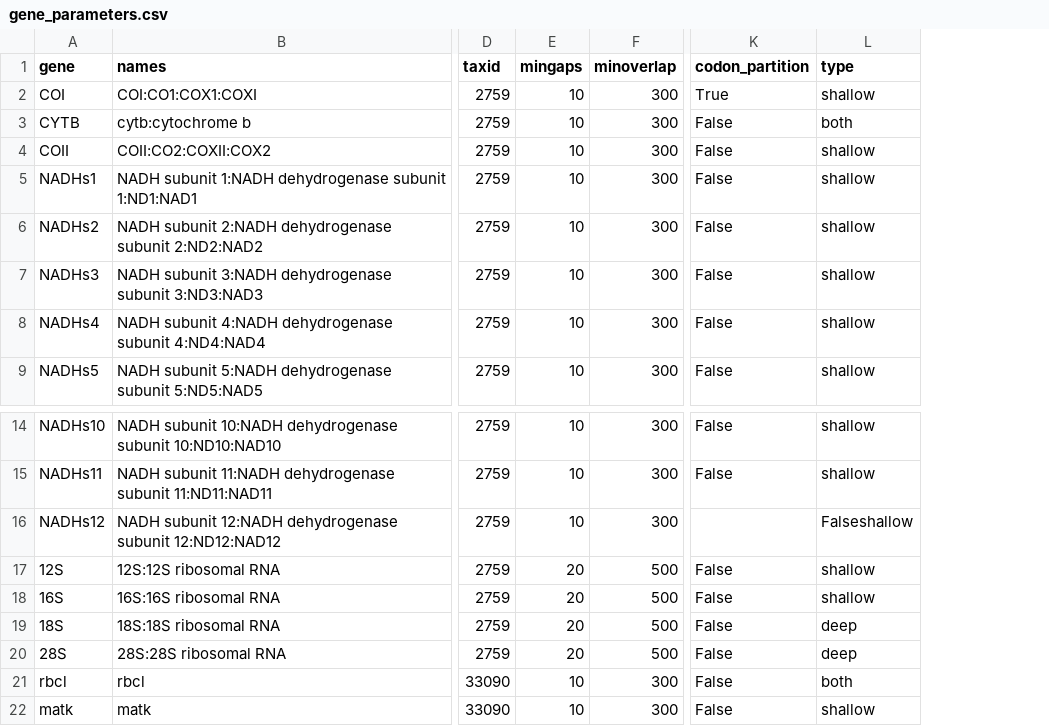
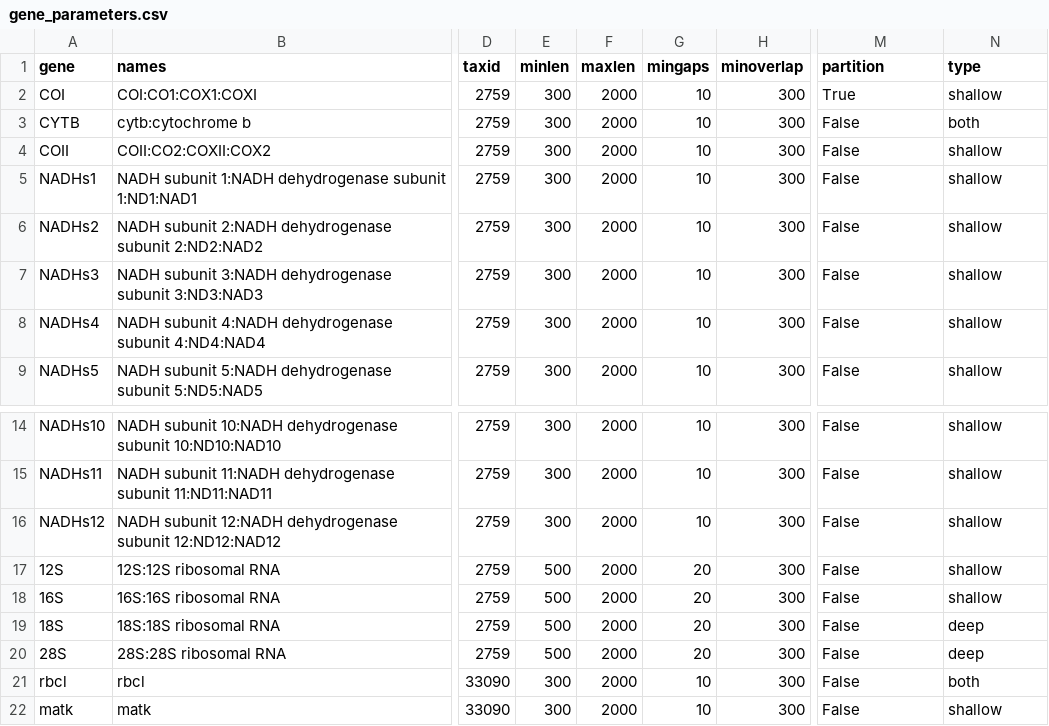
Before and after one commit to DomBennett/pG-lt, a CSV file: mpe/gene_parameters.csv, drawn as a sheet; only a part is shown, gaps mark what is left out; addresses are those after the commit; the diff names each change by its address in the sheet, - before the commit and + after, or states it on an @@ line.

Commit message:
Added minlen and maxlen parameters to gene_parameters.csv, no longer determined globally.
I renamed some other parameters in the process.

```diff
--- a/mpe/gene_parameters.csv
+++ b/mpe/gene_parameters.csv
+column E (minlen), rows 2-9: all 300; rows 14-22: 300 | 300 | 300 | 500 | 500 | 500 | 500 | 300 | 300
+column F (maxlen), rows 2-9: all 2000; rows 14-22: all 2000
-M1: codon_partition
+M1: partition
-M16 (partition): (empty)
+M16 (partition): False
-N16 (type): Falseshallow
+N16 (type): shallow
-H17:H20 (minoverlap): 500
+H17:H20 (minoverlap): 300
```
Also changed, not shown: mpe/parameters.csv, 3 other files.
